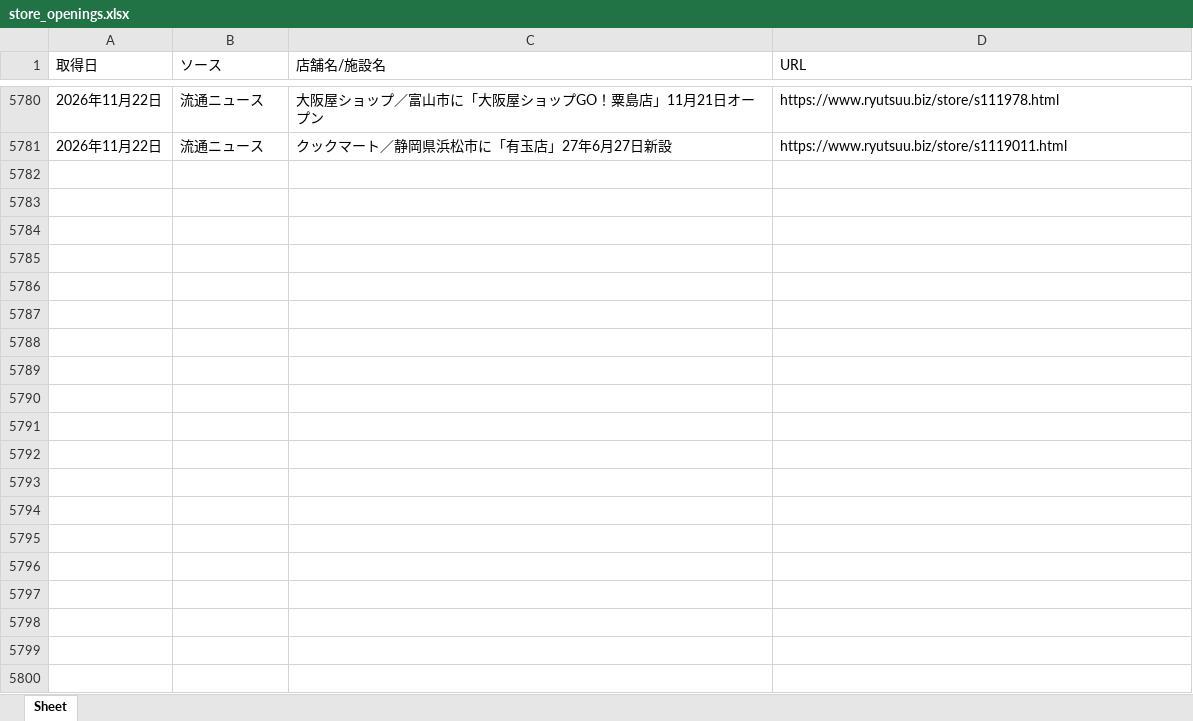
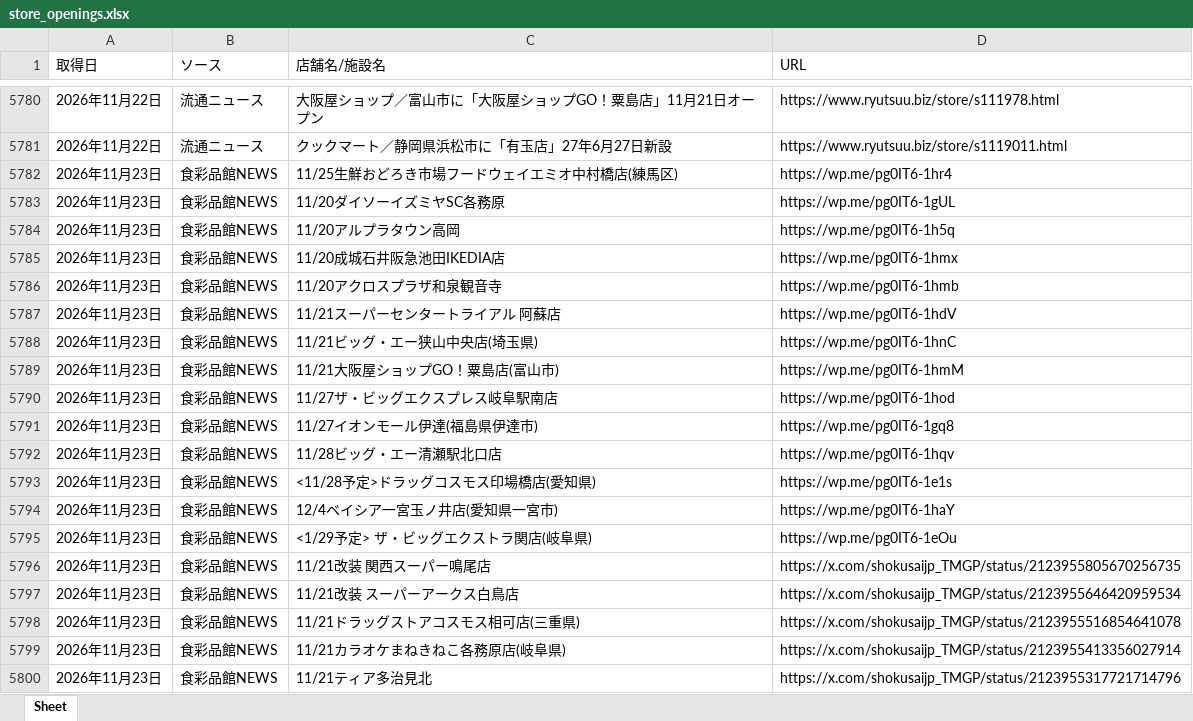
Before and after one commit to yujichan1-hub/newshop_collector, an Excel workbook: data/store_openings.xlsx, sheet Sheet, drawn as a sheet; only a part is shown, gaps mark what is left out; values as stored, in another font and other column widths than the file's, no borders; the diff covers the shown part only; the diff names each change by its address in the sheet, - before the commit and + after, or states it on an @@ line.

```diff
--- a/data/store_openings.xlsx (sheet Sheet)
+++ b/data/store_openings.xlsx (sheet Sheet)
+row 5782: 2026年11月23日 | 食彩品館NEWS | 11/25生鮮おどろき市場フードウェイエミオ中村橋店(練馬区) | https://wp.me/pg0IT6-1hr4
+row 5783: 2026年11月23日 | 食彩品館NEWS | 11/20ダイソーイズミヤSC各務原 | https://wp.me/pg0IT6-1gUL
+row 5784: 2026年11月23日 | 食彩品館NEWS | 11/20アルプラタウン高岡 | https://wp.me/pg0IT6-1h5q
+row 5785: 2026年11月23日 | 食彩品館NEWS | 11/20成城石井阪急池田IKEDIA店 | https://wp.me/pg0IT6-1hmx
+row 5786: 2026年11月23日 | 食彩品館NEWS | 11/20アクロスプラザ和泉観音寺 | https://wp.me/pg0IT6-1hmb
+row 5787: 2026年11月23日 | 食彩品館NEWS | 11/21スーパーセンタートライアル 阿蘇店 | https://wp.me/pg0IT6-1hdV
+row 5788: 2026年11月23日 | 食彩品館NEWS | 11/21ビッグ・エー狭山中央店(埼玉県) | https://wp.me/pg0IT6-1hnC
+row 5789: 2026年11月23日 | 食彩品館NEWS | 11/21大阪屋ショップGO！粟島店(富山市) | https://wp.me/pg0IT6-1hmM
+row 5790: 2026年11月23日 | 食彩品館NEWS | 11/27ザ・ビッグエクスプレス岐阜駅南店 | https://wp.me/pg0IT6-1hod
+row 5791: 2026年11月23日 | 食彩品館NEWS | 11/27イオンモール伊達(福島県伊達市) | https://wp.me/pg0IT6-1gq8
+row 5792: 2026年11月23日 | 食彩品館NEWS | 11/28ビッグ・エー清瀬駅北口店 | https://wp.me/pg0IT6-1hqv
+row 5793: 2026年11月23日 | 食彩品館NEWS | <11/28予定>ドラッグコスモス印場橋店(愛知県) | https://wp.me/pg0IT6-1e1s
+row 5794: 2026年11月23日 | 食彩品館NEWS | 12/4ベイシア一宮玉ノ井店(愛知県一宮市) | https://wp.me/pg0IT6-1haY
+row 5795: 2026年11月23日 | 食彩品館NEWS | <1/29予定> ザ・ビッグエクストラ関店(岐阜県) | https://wp.me/pg0IT6-1eOu
+row 5796: 2026年11月23日 | 食彩品館NEWS | 11/21改装 関西スーパー鳴尾店 | https://x.com/shokusaijp_TMGP/status/2123955805670256735
+row 5797: 2026年11月23日 | 食彩品館NEWS | 11/21改装 スーパーアークス白鳥店 | https://x.com/shokusaijp_TMGP/status/2123955646420959534
+row 5798: 2026年11月23日 | 食彩品館NEWS | 11/21ドラッグストアコスモス相可店(三重県) | https://x.com/shokusaijp_TMGP/status/2123955516854641078
+row 5799: 2026年11月23日 | 食彩品館NEWS | 11/21カラオケまねきねこ各務原店(岐阜県) | https://x.com/shokusaijp_TMGP/status/2123955413356027914
+row 5800: 2026年11月23日 | 食彩品館NEWS | 11/21ティア多治見北 | https://x.com/shokusaijp_TMGP/status/2123955317721714796
```
Also changed, not shown: 61 added rows elsewhere in this sheet, 1 other file.
